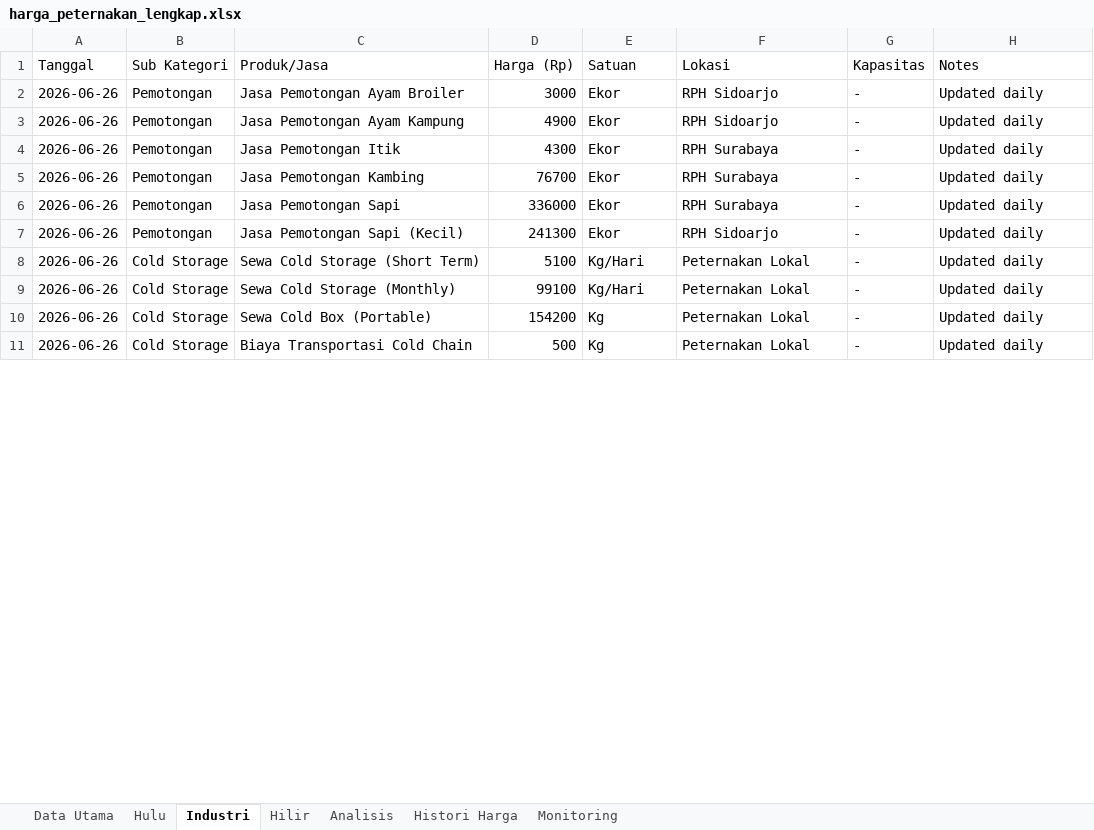
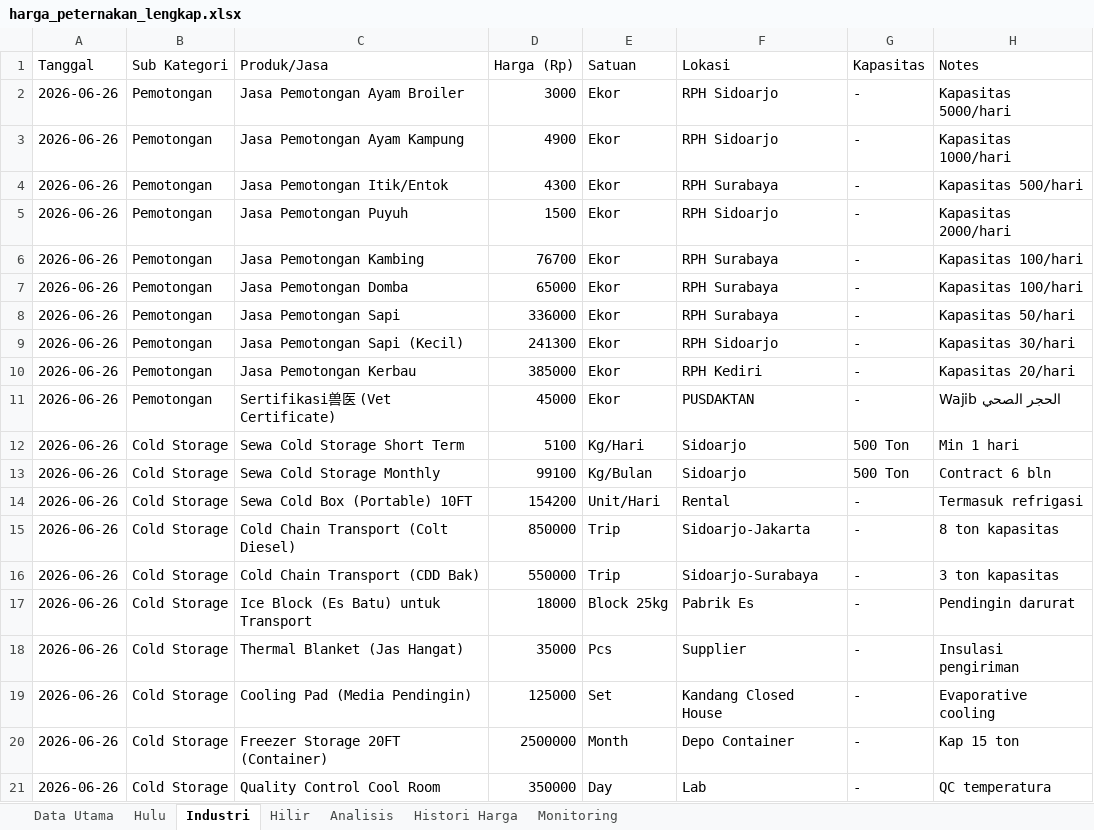
Before and after one commit to adiorany3/sembako-dashboard, an Excel workbook: harga_peternakan_lengkap.xlsx, sheet Industri, drawn as a sheet; only a part is shown; values as stored, in another font and other column widths than the file's, no cell formats; removed rows and columns are numbered as before the commit, all else as after; the diff covers the shown part only; the diff names each change by its address in the sheet, - before the commit and + after, or states it on an @@ line.

Commit message:
Expand peternakan Hulu (70 items) & Industri (55 items)

```diff
--- a/harga_peternakan_lengkap.xlsx (sheet Industri)
+++ b/harga_peternakan_lengkap.xlsx (sheet Industri)
-H2 (Notes): Updated daily
+H2 (Notes): Kapasitas 5000/hari
-H3 (Notes): Updated daily
+H3 (Notes): Kapasitas 1000/hari
-C4 (Produk/Jasa): Jasa Pemotongan Itik
+C4 (Produk/Jasa): Jasa Pemotongan Itik/Entok
-H4 (Notes): Updated daily
+H4 (Notes): Kapasitas 500/hari
+row 5: 2026-06-26 | Pemotongan | Jasa Pemotongan Puyuh | 1500 | Ekor | RPH Sidoarjo | - | Kapasitas 2000/hari
-H6 (Notes): Updated daily
+H6 (Notes): Kapasitas 100/hari
+row 7: 2026-06-26 | Pemotongan | Jasa Pemotongan Domba | 65000 | Ekor | RPH Surabaya | - | Kapasitas 100/hari
-H8 (Notes): Updated daily
+H8 (Notes): Kapasitas 50/hari
-H9 (Notes): Updated daily
+H9 (Notes): Kapasitas 30/hari
+row 10: 2026-06-26 | Pemotongan | Jasa Pemotongan Kerbau | 385000 | Ekor | RPH Kediri | - | Kapasitas 20/hari
+row 11: 2026-06-26 | Pemotongan | Sertifikasi兽医 (Vet Certificate) | 45000 | Ekor | PUSDAKTAN | - | Wajib الحجر الصحي
-C12 (Produk/Jasa): Sewa Cold Storage (Short Term)
+C12 (Produk/Jasa): Sewa Cold Storage Short Term
-F12 (Lokasi): Peternakan Lokal
+F12 (Lokasi): Sidoarjo
-G12 (Kapasitas): -
+G12 (Kapasitas): 500 Ton
-H12 (Notes): Updated daily
+H12 (Notes): Min 1 hari
-row 9: 2026-06-26 | Cold Storage | Sewa Cold Storage (Monthly) | 99100 | Kg/Hari | Peternakan Lokal | - | Updated daily
+row 13: 2026-06-26 | Cold Storage | Sewa Cold Storage Monthly | 99100 | Kg/Bulan | Sidoarjo | 500 Ton | Contract 6 bln
-C14 (Produk/Jasa): Sewa Cold Box (Portable)
+C14 (Produk/Jasa): Sewa Cold Box (Portable) 10FT
-E14 (Satuan): Kg
+E14 (Satuan): Unit/Hari
-F14 (Lokasi): Peternakan Lokal
+F14 (Lokasi): Rental
-H14 (Notes): Updated daily
+H14 (Notes): Termasuk refrigasi
-row 11: 2026-06-26 | Cold Storage | Biaya Transportasi Cold Chain | 500 | Kg | Peternakan Lokal | - | Updated daily
+row 15: 2026-06-26 | Cold Storage | Cold Chain Transport (Colt Diesel) | 850000 | Trip | Sidoarjo-Jakarta | - | 8 ton kapasitas
+row 16: 2026-06-26 | Cold Storage | Cold Chain Transport (CDD Bak) | 550000 | Trip | Sidoarjo-Surabaya | - | 3 ton kapasitas
+row 17: 2026-06-26 | Cold Storage | Ice Block (Es Batu) untuk Transport | 18000 | Block 25kg | Pabrik Es | - | Pendingin darurat
+row 18: 2026-06-26 | Cold Storage | Thermal Blanket (Jas Hangat) | 35000 | Pcs | Supplier | - | Insulasi pengiriman
+row 19: 2026-06-26 | Cold Storage | Cooling Pad (Media Pendingin) | 125000 | Set | Kandang Closed House | - | Evaporative cooling
+row 20: 2026-06-26 | Cold Storage | Freezer Storage 20FT (Container) | 2500000 | Month | Depo Container | - | Kap 15 ton
+row 21: 2026-06-26 | Cold Storage | Quality Control Cool Room | 350000 | Day | Lab | - | QC temperatura
```
Also changed, not shown: 29 added rows, 6 removed rows and 23 edited cells elsewhere in this sheet, sheet Hulu, cell formats, 1 other file.
